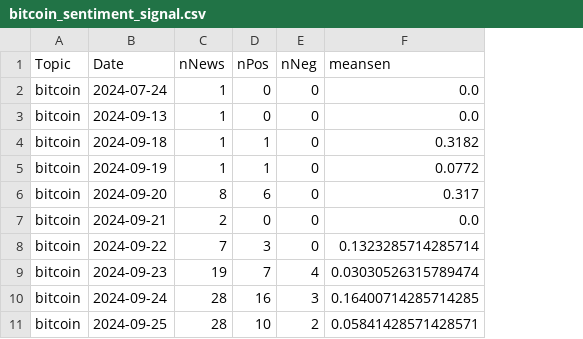
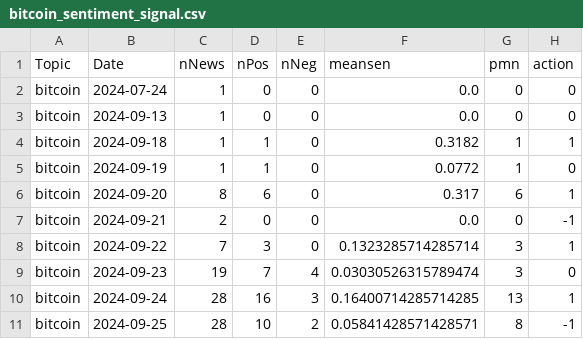
Before and after one commit to mahdikarimi-web/Symbol-Prediction, a CSV file: Build sentiment signal/bitcoin_sentiment_signal.csv, drawn as a sheet; the diff names each change by its address in the sheet, - before the commit and + after, or states it on an @@ line.

```diff
--- a/Build sentiment signal/bitcoin_sentiment_signal.csv
+++ b/Build sentiment signal/bitcoin_sentiment_signal.csv
+column G (pmn), rows 2-11: 0 | 0 | 1 | 1 | 6 | 0 | 3 | 3 | 13 | 8
+column H (action), rows 2-11: 0 | 0 | 1 | 0 | 1 | -1 | 1 | 0 | 1 | -1
```
Also changed, not shown: Build sentiment signal/EUR-USD_sentiment_signal.csv, Build sentiment signal/forex_sentiment_signal.csv, 3 other files.
